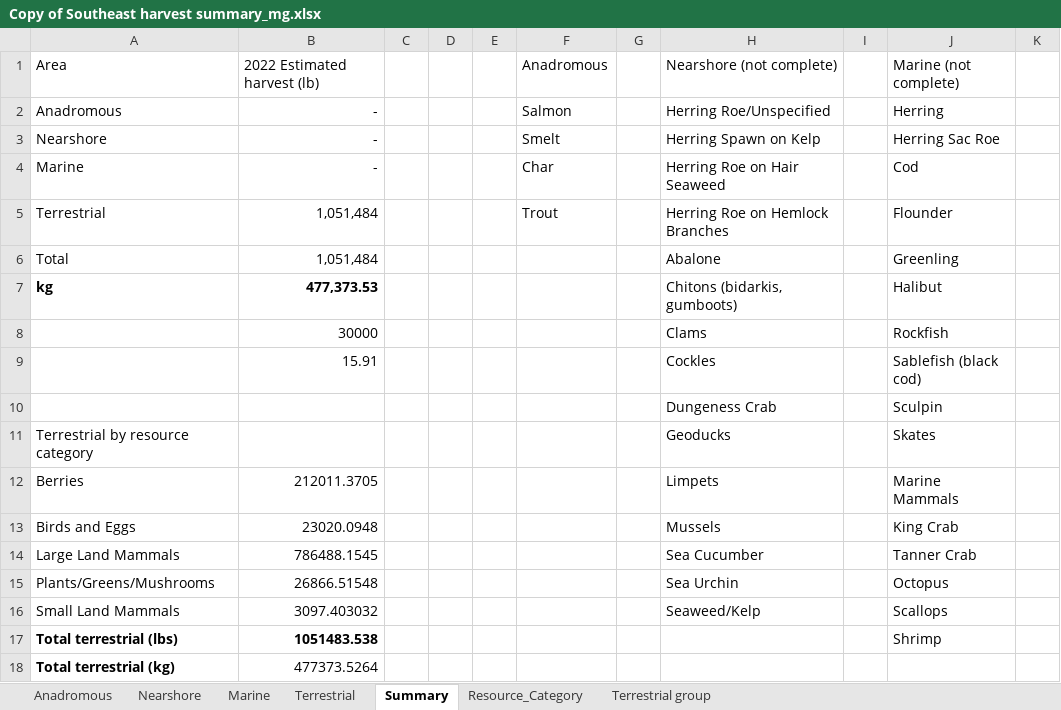
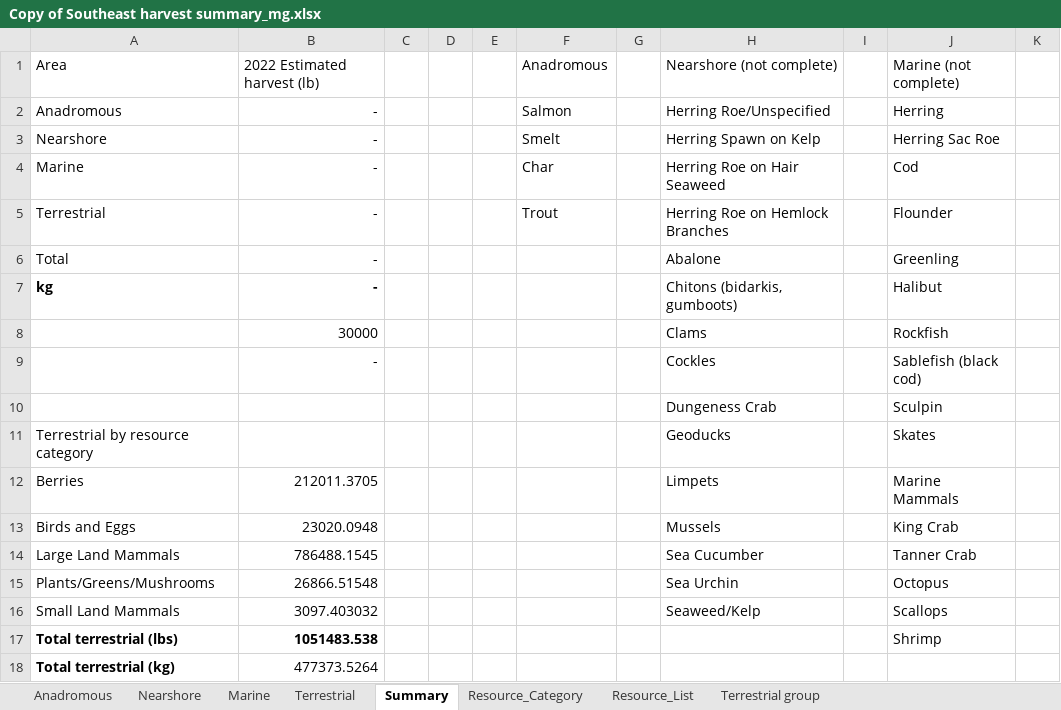
Before and after one commit to mariegutgesell/Wild_Foods, an Excel workbook: data/Foods_From_Forests_data/Copy of Southeast harvest summary_mg.xlsx, sheet Summary, drawn as a sheet; only a part is shown; values as stored, in another font and other column widths than the file's, no borders; the diff names each change by its address in the sheet, - before the commit and + after, or states it on an @@ line.

```diff
--- a/data/Foods_From_Forests_data/Copy of Southeast harvest summary_mg.xlsx (sheet Summary)
+++ b/data/Foods_From_Forests_data/Copy of Southeast harvest summary_mg.xlsx (sheet Summary)
+sheet tab: Resource_List
-B5:B6: 1,051,484
+B5:B6: -
-B7: 477,373.53
+B7: -
-B9: 15.91
+B9: -
```
Also changed, not shown: sheet Anadromous, sheet Marine, sheet Terrestrial, formulas that keep their value, data/CSIS_SurveyData_Demographics.xlsx, 1 other file.
